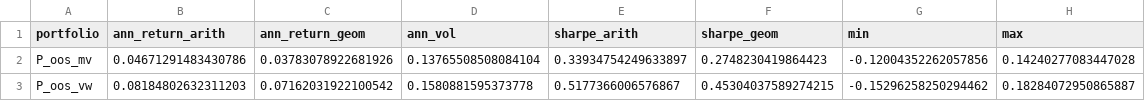
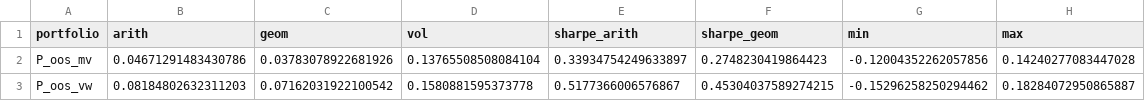
Before and after one commit to Nertson/SAAM-Project-Group-AU, a CSV file: outputs_part1/part1_summary_stats.csv, drawn as a sheet.

```diff
--- a/outputs_part1/part1_summary_stats.csv
+++ b/outputs_part1/part1_summary_stats.csv
@@ -1,2 +1,2 @@
-portfolio,ann_return_arith,ann_return_geom,ann_vol,sharpe_arith,sharpe_geom,min,max
+portfolio,arith,geom,vol,sharpe_arith,sharpe_geom,min,max
 P_oos_mv,0.04671291483430786,0.03783078922681926,0.13765508508084104,0.33934754249633897,0.2748230419864423,-0.12004352262057856,0.14240277083447028
```
Also changed, not shown: outputs_part2/part2_monthly_returns_2014_2025.csv, outputs_part2/part2_summary_stats.csv, 8 other files.
